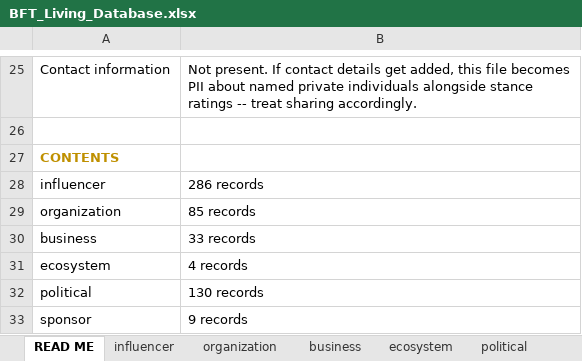
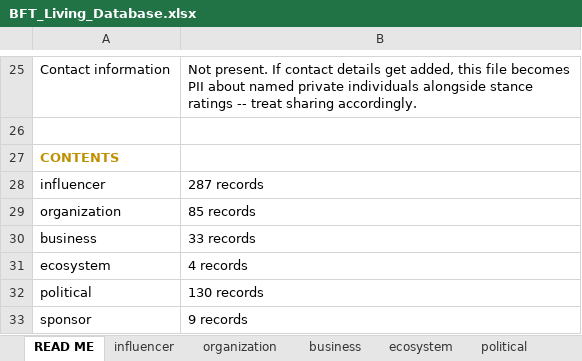
Before and after one commit to Hirshinator/bft-living-database, an Excel workbook: export/BFT_Living_Database.xlsx, sheet READ ME, drawn as a sheet; only a part is shown, gaps mark what is left out; values as stored, in another font and other column widths than the file's, no borders; the diff names each change by its address in the sheet, - before the commit and + after, or states it on an @@ line.

```diff
--- a/export/BFT_Living_Database.xlsx (sheet READ ME)
+++ b/export/BFT_Living_Database.xlsx (sheet READ ME)
-B28: 286 records
+B28: 287 records
```
Also changed, not shown: sheet influencer, 2 other files.
